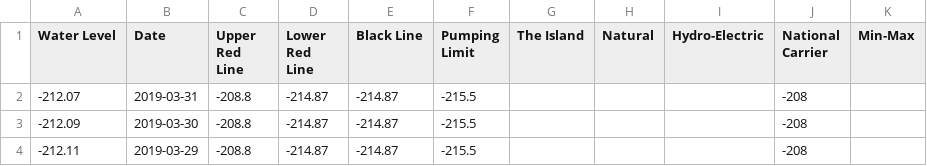
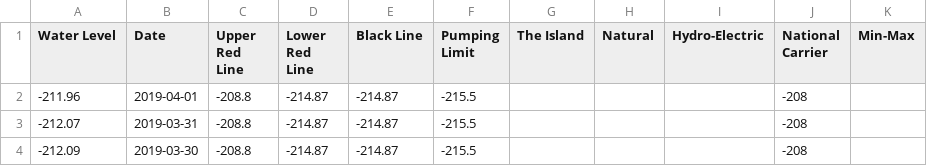
Before and after one commit to hareldunn/GIS_Repo, a CSV file: kinneret_dw.csv, drawn as a sheet; only a part is shown; the shorter side is filled out with more unchanged rows; the diff names each change by its address in the sheet, - before the commit and + after, or states it on an @@ line.

Commit message:
update 2019-04-01

```diff
--- a/kinneret_dw.csv
+++ b/kinneret_dw.csv
+row 2: -211.96 | 2019-04-01 | -208.8 | -214.87 | -214.87 | -215.5 |  |  |  | -208
```
